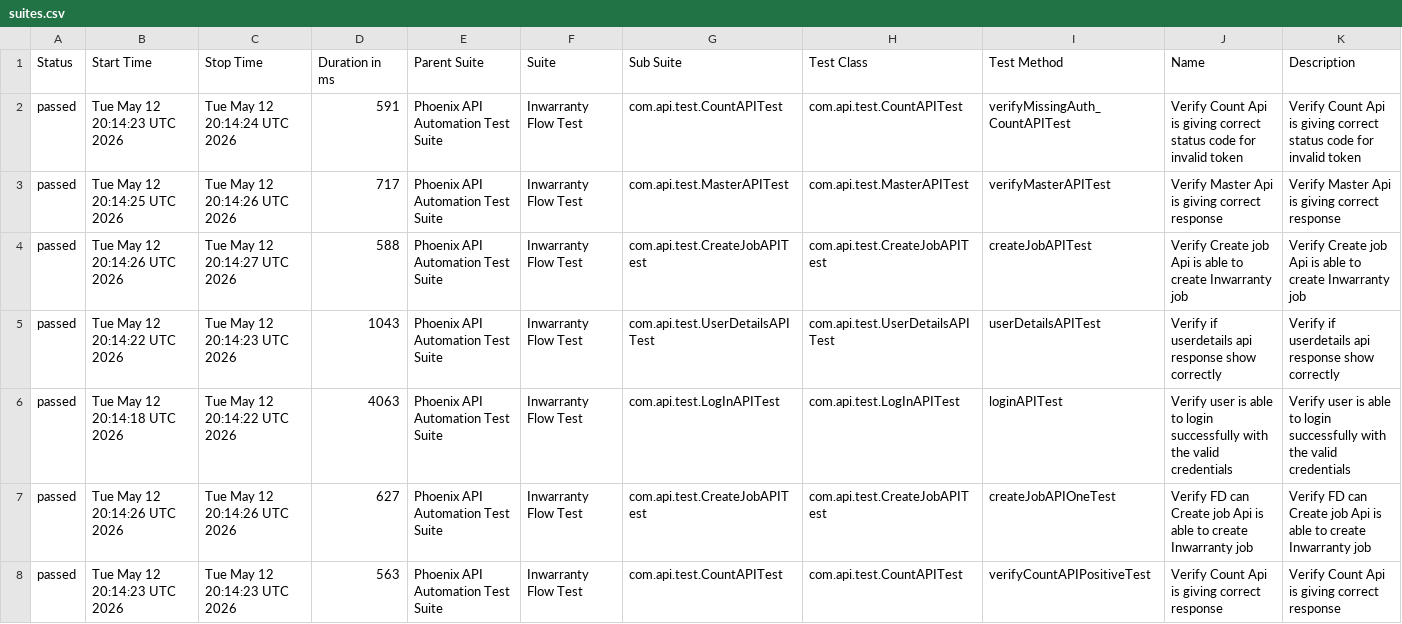
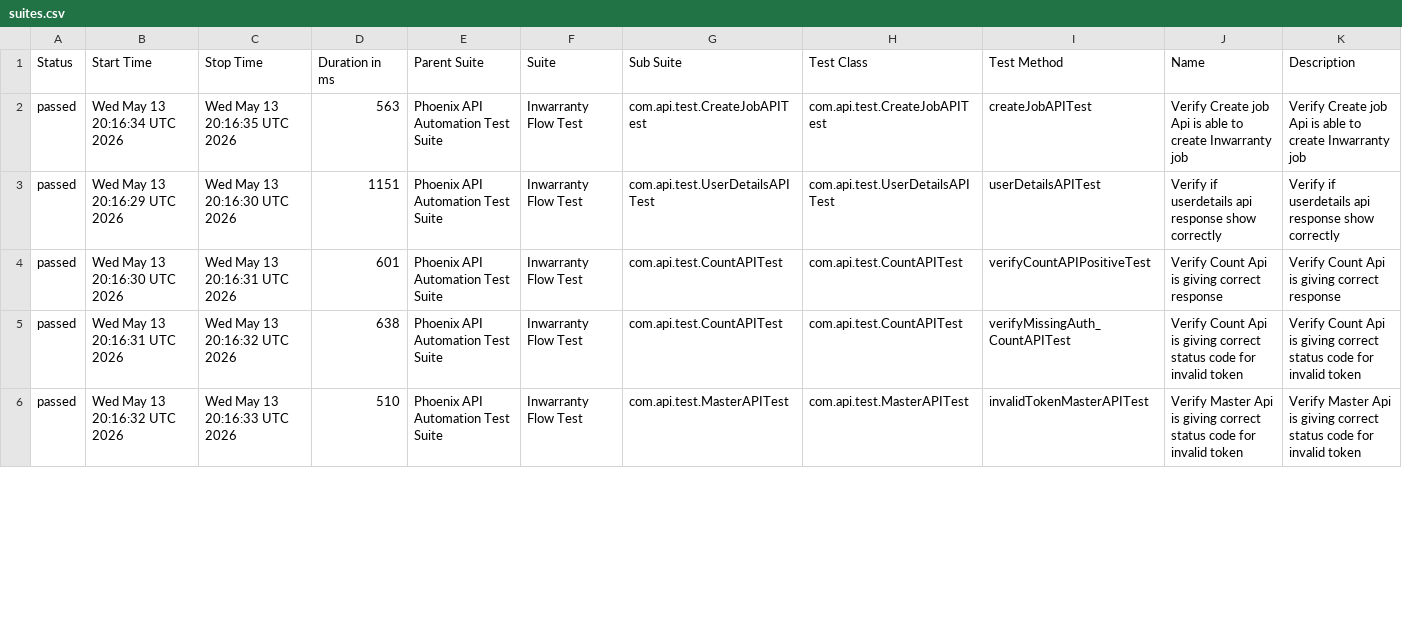
Before and after one commit to sailesh123kumar/PhoenixTestAutomationFramework, a CSV file: data/suites.csv, drawn as a sheet; only a part is shown; the diff covers the shown part only.

```diff
--- a/data/suites.csv
+++ b/data/suites.csv
@@ -1,8 +1,6 @@
 "Status","Start Time","Stop Time","Duration in ms","Parent Suite","Suite","Sub Suite","Test Class","Test Method","Name","Description"
-"passed","Tue May 12 20:14:23 UTC 2026","Tue May 12 20:14:24 UTC 2026","591","Phoenix API Automation Test Suite","Inwarranty Flow Test","com.api.test.CountAPITest","com.api.test.CountAPITest","verifyMissingAuth_CountAPITest","Verify Count Api is giving correct status code for invalid token","Verify Count Api is giving correct status code for invalid token"
-"passed","Tue May 12 20:14:25 UTC 2026","Tue May 12 20:14:26 UTC 2026","717","Phoenix API Automation Test Suite","Inwarranty Flow Test","com.api.test.MasterAPITest","com.api.test.MasterAPITest","verifyMasterAPITest","Verify Master Api is giving correct response","Verify Master Api is giving correct response"
-"passed","Tue May 12 20:14:26 UTC 2026","Tue May 12 20:14:27 UTC 2026","588","Phoenix API Automation Test Suite","Inwarranty Flow Test","com.api.test.CreateJobAPITest","com.api.test.CreateJobAPITest","createJobAPITest","Verify Create job Api is able to create Inwarranty job","Verify Create job Api is able to create Inwarranty job"
-"passed","Tue May 12 20:14:22 UTC 2026","Tue May 12 20:14:23 UTC 2026","1043","Phoenix API Automation Test Suite","Inwarranty Flow Test","com.api.test.UserDetailsAPITest","com.api.test.UserDetailsAPITest","userDetailsAPITest","Verify if userdetails api response show correctly","Verify if userdetails api response show correctly"
-"passed","Tue May 12 20:14:18 UTC 2026","Tue May 12 20:14:22 UTC 2026","4063","Phoenix API Automation Test Suite","Inwarranty Flow Test","com.api.test.LogInAPITest","com.api.test.LogInAPITest","loginAPITest","Verify user is able to login successfully with the valid credentials","Verify user is able to login successfully with the valid credentials"
-"passed","Tue May 12 20:14:26 UTC 2026","Tue May 12 20:14:26 UTC 2026","627","Phoenix API Automation Test Suite","Inwarranty Flow Test","com.api.test.CreateJobAPITest","com.api.test.CreateJobAPITest","createJobAPIOneTest","Verify FD can Create job Api is able to create Inwarranty job","Verify FD can Create job Api is able to create Inwarranty job"
-"passed","Tue May 12 20:14:23 UTC 2026","Tue May 12 20:14:23 UTC 2026","563","Phoenix API Automation Test Suite","Inwarranty Flow Test","com.api.test.CountAPITest","com.api.test.CountAPITest","verifyCountAPIPositiveTest","Verify Count Api is giving correct response","Verify Count Api is giving correct response"
+"passed","Wed May 13 20:16:34 UTC 2026","Wed May 13 20:16:35 UTC 2026","563","Phoenix API Automation Test Suite","Inwarranty Flow Test","com.api.test.CreateJobAPITest","com.api.test.CreateJobAPITest","createJobAPITest","Verify Create job Api is able to create Inwarranty job","Verify Create job Api is able to create Inwarranty job"
+"passed","Wed May 13 20:16:29 UTC 2026","Wed May 13 20:16:30 UTC 2026","1151","Phoenix API Automation Test Suite","Inwarranty Flow Test","com.api.test.UserDetailsAPITest","com.api.test.UserDetailsAPITest","userDetailsAPITest","Verify if userdetails api response show correctly","Verify if userdetails api response show correctly"
+"passed","Wed May 13 20:16:30 UTC 2026","Wed May 13 20:16:31 UTC 2026","601","Phoenix API Automation Test Suite","Inwarranty Flow Test","com.api.test.CountAPITest","com.api.test.CountAPITest","verifyCountAPIPositiveTest","Verify Count Api is giving correct response","Verify Count Api is giving correct response"
+"passed","Wed May 13 20:16:31 UTC 2026","Wed May 13 20:16:32 UTC 2026","638","Phoenix API Automation Test Suite","Inwarranty Flow Test","com.api.test.CountAPITest","com.api.test.CountAPITest","verifyMissingAuth_CountAPITest","Verify Count Api is giving correct status code for invalid token","Verify Count Api is giving correct status code for invalid token"
+"passed","Wed May 13 20:16:32 UTC 2026","Wed May 13 20:16:33 UTC 2026","510","Phoenix API Automation Test Suite","Inwarranty Flow Test","com.api.test.MasterAPITest","com.api.test.MasterAPITest","invalidTokenMasterAPITest","Verify Master Api is giving correct status code for invalid token","Verify Master Api is giving correct status code for invalid token"
```
Also changed, not shown: 2 added rows and 9 edited cells elsewhere in this file, data/behaviors.csv, 47 other files.
